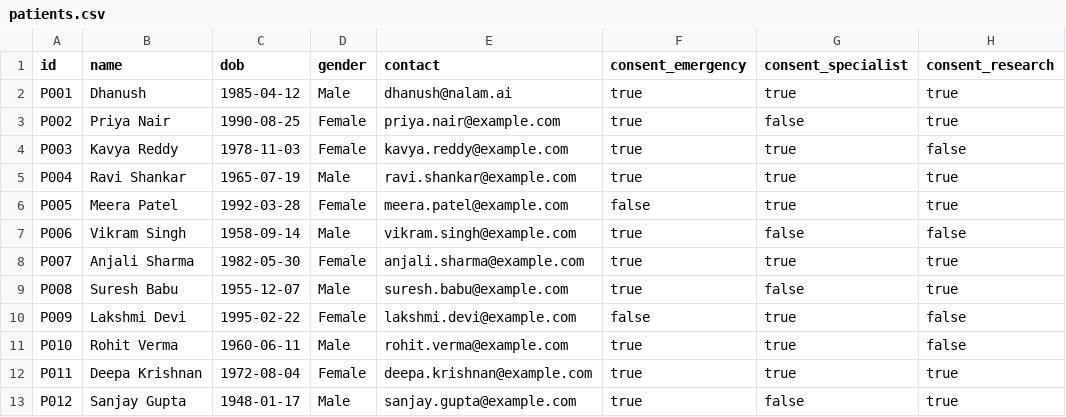
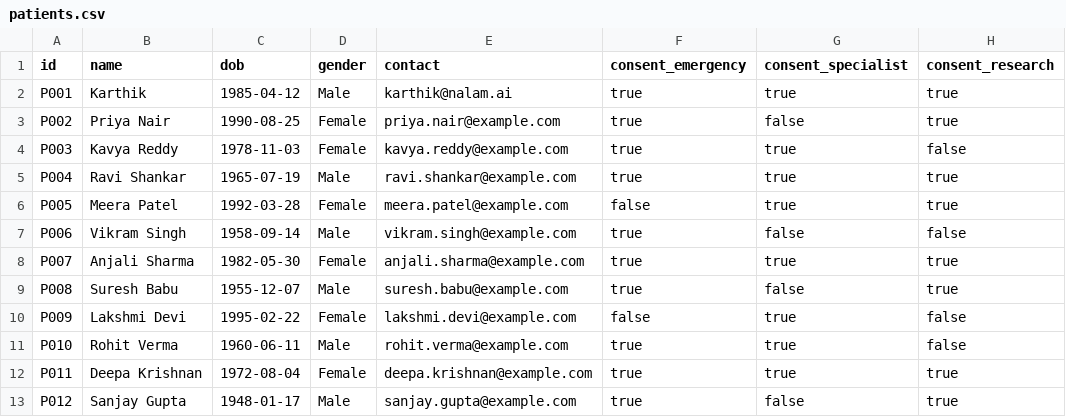
Before and after one commit to Quackcoder14/Nalam.ai, a CSV file: datasets/patients.csv, drawn as a sheet.

```diff
--- a/datasets/patients.csv
+++ b/datasets/patients.csv
@@ -1,3 +1,3 @@
 id,name,dob,gender,contact,consent_emergency,consent_specialist,consent_research
-P001,Dhanush,1985-04-12,Male,dhanush@nalam.ai,true,true,true
+P001,Karthik,1985-04-12,Male,karthik@nalam.ai,true,true,true
 P002,Priya Nair,1990-08-25,Female,priya.nair@example.com,true,false,true
```
Also changed, not shown: 48 other files.
